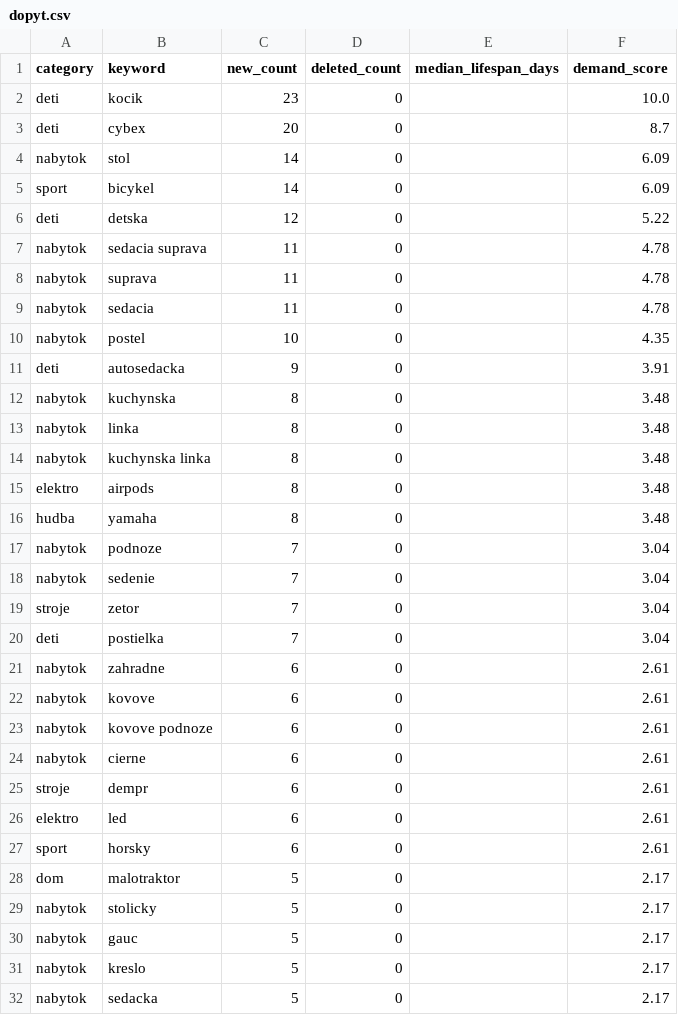
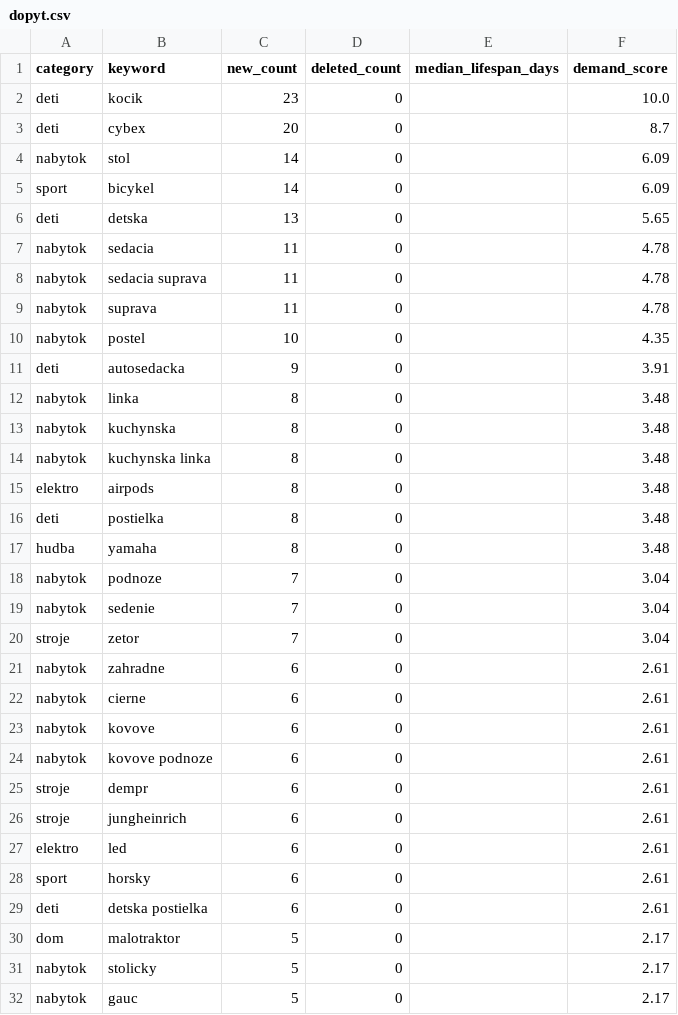
Before and after one commit to MichalTrnavsky/Testing-sites, a CSV file: reports/dopyt.csv, drawn as a sheet; only a part is shown; the shorter side is filled out with more unchanged rows; the diff covers the shown part only.

```diff
--- a/reports/dopyt.csv
+++ b/reports/dopyt.csv
@@ -5,12 +5,13 @@ nabytok,stol,14,0,,6.09
 sport,bicykel,14,0,,6.09
-deti,detska,12,0,,5.22
+deti,detska,13,0,,5.65
+nabytok,sedacia,11,0,,4.78
 nabytok,sedacia suprava,11,0,,4.78
 nabytok,suprava,11,0,,4.78
-nabytok,sedacia,11,0,,4.78
 nabytok,postel,10,0,,4.35
 deti,autosedacka,9,0,,3.91
+nabytok,linka,8,0,,3.48
 nabytok,kuchynska,8,0,,3.48
-nabytok,linka,8,0,,3.48
 nabytok,kuchynska linka,8,0,,3.48
 elektro,airpods,8,0,,3.48
+deti,postielka,8,0,,3.48
 hudba,yamaha,8,0,,3.48
@@ -19,10 +20,11 @@ nabytok,sedenie,7,0,,3.04
 stroje,zetor,7,0,,3.04
-deti,postielka,7,0,,3.04
 nabytok,zahradne,6,0,,2.61
+nabytok,cierne,6,0,,2.61
 nabytok,kovove,6,0,,2.61
 nabytok,kovove podnoze,6,0,,2.61
-nabytok,cierne,6,0,,2.61
 stroje,dempr,6,0,,2.61
+stroje,jungheinrich,6,0,,2.61
 elektro,led,6,0,,2.61
 sport,horsky,6,0,,2.61
+deti,detska postielka,6,0,,2.61
 dom,malotraktor,5,0,,2.17
```
Also changed, not shown: 5 added rows, 2 removed rows, 8 moved rows and 2 edited cells elsewhere in this file, reports/arbitraz.csv, 6 other files.
